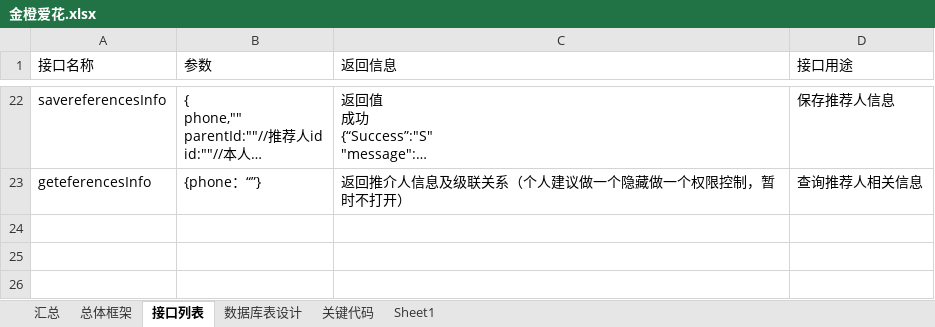
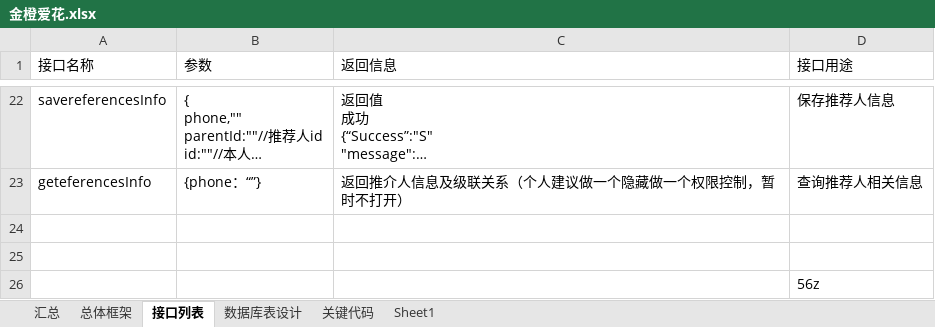
Before and after one commit to jason-qiu0/GLFlower, an Excel workbook: document/金橙爱花.xlsx, sheet 接口列表, drawn as a sheet; only a part is shown, gaps mark what is left out; long unchanged cells end in …; values as stored, in another font and other column widths than the file's, no borders; the diff names each change by its address in the sheet, - before the commit and + after, or states it on an @@ line.

```diff
--- a/document/金橙爱花.xlsx (sheet 接口列表)
+++ b/document/金橙爱花.xlsx (sheet 接口列表)
+row 24: (empty)
+row 25: (empty)
+row 26:  |  |  | 56z
```
Also changed, not shown: sheet 数据库表设计, 1 other file.
